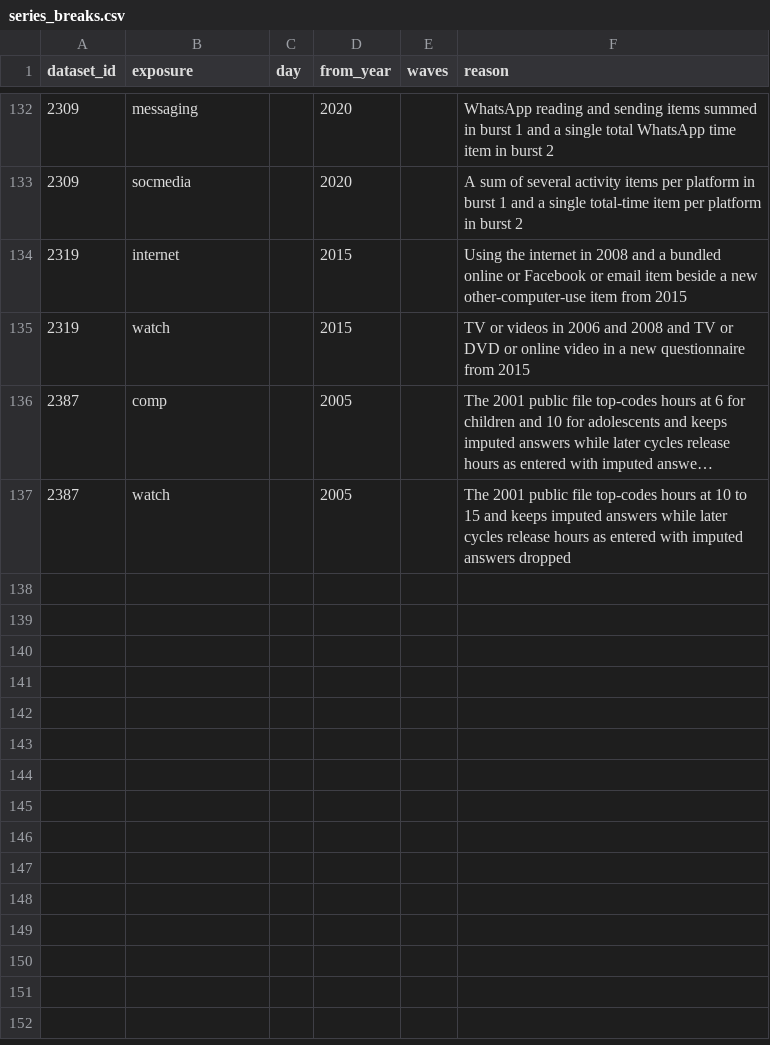
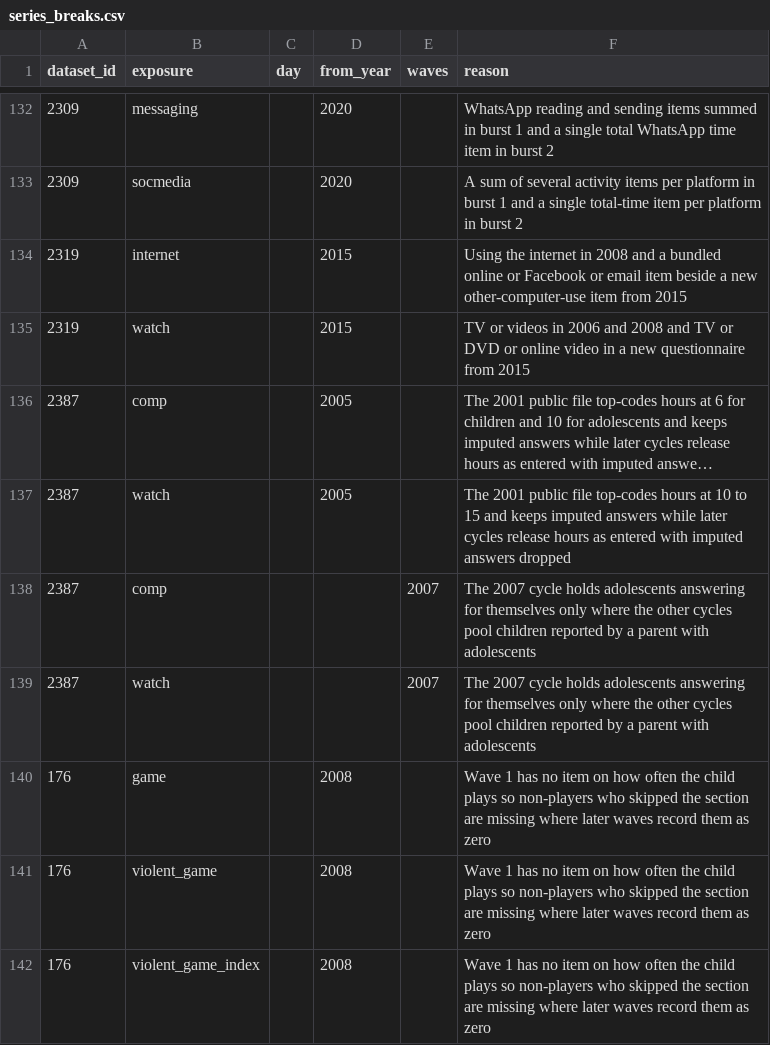
Before and after one commit to Motivation-and-Behaviour/bigger_picture, a CSV file: analysis/series_breaks.csv, drawn as a sheet; only a part is shown, gaps mark what is left out; long unchanged cells end in …; the diff names each change by its address in the sheet, - before the commit and + after, or states it on an @@ line.

Commit message:
Record breaks for a change of sample and a change in recording non-players
Two datasets gain lines in the series breaks registry: one cycle that
holds only adolescents answering for themselves, and one first wave
without the item that later waves use to record non-players as zero.

```diff
--- a/analysis/series_breaks.csv
+++ b/analysis/series_breaks.csv
+row 138: 2387 | comp |  |  | 2007 | The 2007 cycle holds adolescents answering for themselves only where the other cycles pool children reported by a parent with adolescents
+row 139: 2387 | watch |  |  | 2007 | The 2007 cycle holds adolescents answering for themselves only where the other cycles pool children reported by a parent with adolescents
+row 140: 176 | game |  | 2008 |  | Wave 1 has no item on how often the child plays so non-players who skipped the section are missing where later waves record them as zero
+row 141: 176 | violent_game |  | 2008 |  | Wave 1 has no item on how often the child plays so non-players who skipped the section are missing where later waves record them as zero
+row 142: 176 | violent_game_index |  | 2008 |  | Wave 1 has no item on how often the child plays so non-players who skipped the section are missing where later waves record them as zero
```
